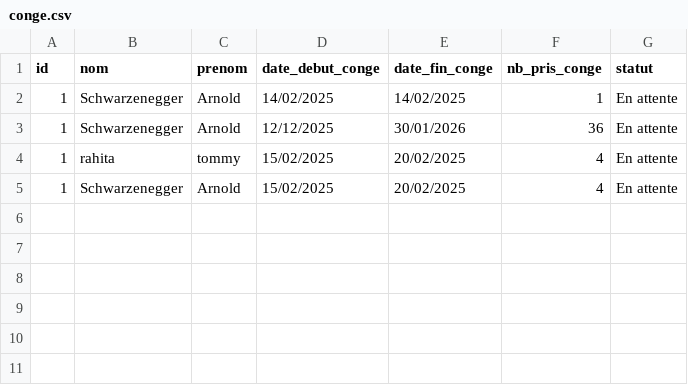
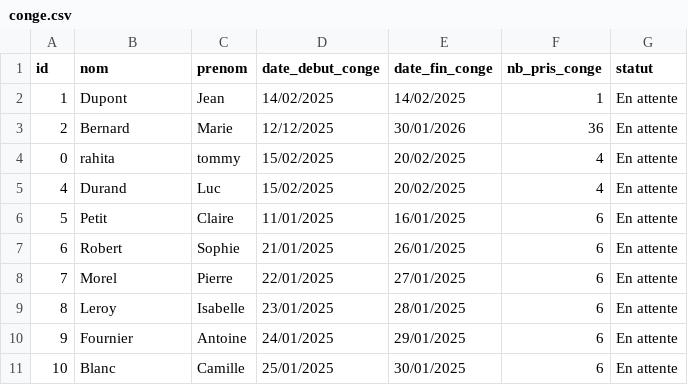
Before and after one commit to TommyRahita/iut_sd2_projet_gestionRH_grp7, a CSV file: resources/conge.csv, drawn as a sheet.

```diff
--- a/resources/conge.csv
+++ b/resources/conge.csv
@@ -1,5 +1,11 @@
 id;nom;prenom;date_debut_conge;date_fin_conge;nb_pris_conge;statut
-1;Schwarzenegger;Arnold;14/02/2025;14/02/2025;1;En attente
-1;Schwarzenegger;Arnold;12/12/2025;30/01/2026;36;En attente
-1;rahita;tommy;15/02/2025;20/02/2025;4;En attente
-1;Schwarzenegger;Arnold;15/02/2025;20/02/2025;4;En attente
+1;Dupont;Jean;14/02/2025;14/02/2025;1;En attente
+2;Bernard;Marie;12/12/2025;30/01/2026;36;En attente
+0;rahita;tommy;15/02/2025;20/02/2025;4;En attente
+4;Durand;Luc;15/02/2025;20/02/2025;4;En attente
+5;Petit;Claire;11/01/2025;16/01/2025;6;En attente
+6;Robert;Sophie;21/01/2025;26/01/2025;6;En attente
+7;Morel;Pierre;22/01/2025;27/01/2025;6;En attente
+8;Leroy;Isabelle;23/01/2025;28/01/2025;6;En attente
+9;Fournier;Antoine;24/01/2025;29/01/2025;6;En attente
+10;Blanc;Camille;25/01/2025;30/01/2025;6;En attente
```
Also changed, not shown: resources/Heures_travail.csv, resources/paie.csv.
